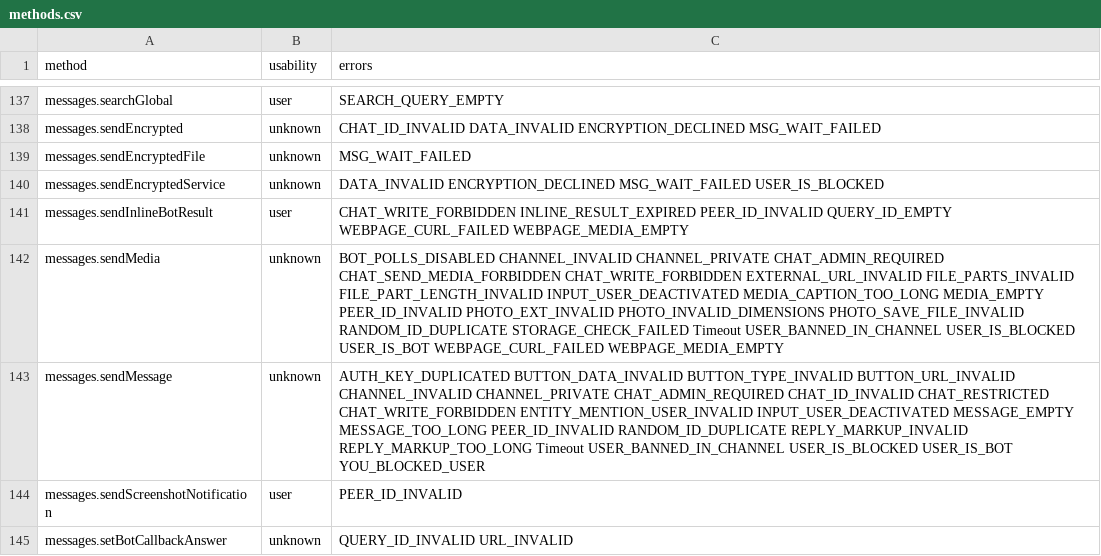
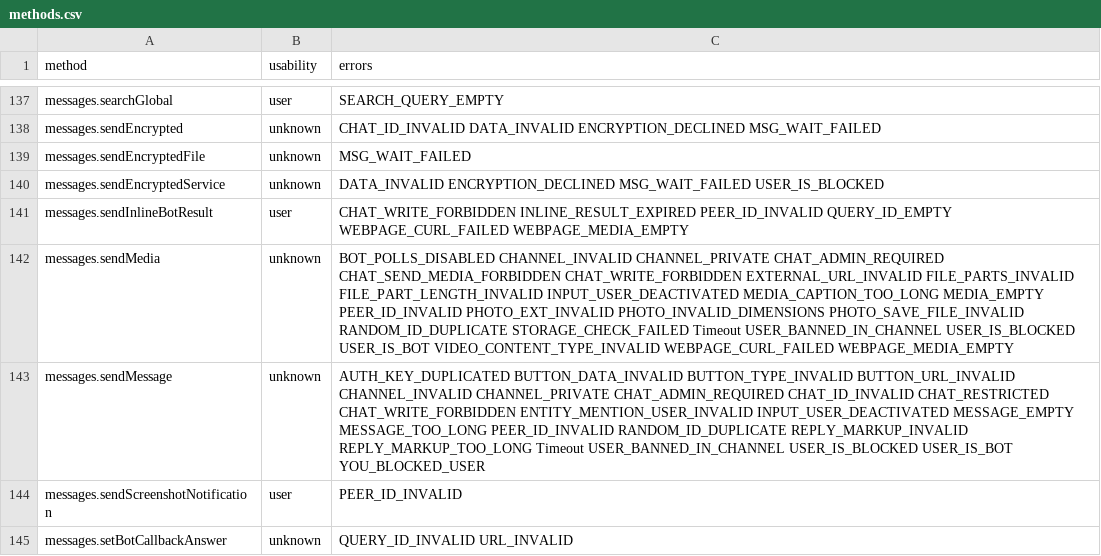
Before and after one commit to LonamiWebs/Telethon, a CSV file: telethon_generator/data/methods.csv, drawn as a sheet; only a part is shown, gaps mark what is left out.

```diff
--- a/telethon_generator/data/methods.csv
+++ b/telethon_generator/data/methods.csv
@@ -141,3 +141,3 @@ messages.sendEncryptedService,unknown,DATA_INVALID ENCRYPTION_DECLINED MSG_WAIT_
 messages.sendInlineBotResult,user,CHAT_WRITE_FORBIDDEN INLINE_RESULT_EXPIRED PEER_ID_INVALID QUERY_ID_EMPTY WEBPAGE_CURL_FAILED WEBPAGE_MEDIA_EMPTY
-messages.sendMedia,unknown,BOT_POLLS_DISABLED CHANNEL_INVALID CHANNEL_PRIVATE CHAT_ADMIN_REQUIRED CHAT_SEND_MEDIA_FORBIDDEN CHAT_WRITE_FORBIDDEN EXTERNAL_URL_INVALID FILE_PARTS_INVALID FILE_PART_LENGTH_INVALID INPUT_USER_DEACTIVATED MEDIA_CAPTION_TOO_LONG MEDIA_EMPTY PEER_ID_INVALID PHOTO_EXT_INVALID PHOTO_INVALID_DIMENSIONS PHOTO_SAVE_FILE_INVALID RANDOM_ID_DUPLICATE STORAGE_CHECK_FAILED Timeout USER_BANNED_IN_CHANNEL USER_IS_BLOCKED USER_IS_BOT WEBPAGE_CURL_FAILED WEBPAGE_MEDIA_EMPTY
+messages.sendMedia,unknown,BOT_POLLS_DISABLED CHANNEL_INVALID CHANNEL_PRIVATE CHAT_ADMIN_REQUIRED CHAT_SEND_MEDIA_FORBIDDEN CHAT_WRITE_FORBIDDEN EXTERNAL_URL_INVALID FILE_PARTS_INVALID FILE_PART_LENGTH_INVALID INPUT_USER_DEACTIVATED MEDIA_CAPTION_TOO_LONG MEDIA_EMPTY PEER_ID_INVALID PHOTO_EXT_INVALID PHOTO_INVALID_DIMENSIONS PHOTO_SAVE_FILE_INVALID RANDOM_ID_DUPLICATE STORAGE_CHECK_FAILED Timeout USER_BANNED_IN_CHANNEL USER_IS_BLOCKED USER_IS_BOT VIDEO_CONTENT_TYPE_INVALID WEBPAGE_CURL_FAILED WEBPAGE_MEDIA_EMPTY
 messages.sendMessage,unknown,AUTH_KEY_DUPLICATED BUTTON_DATA_INVALID BUTTON_TYPE_INVALID BUTTON_URL_INVALID CHANNEL_INVALID CHANNEL_PRIVATE CHAT_ADMIN_REQUIRED CHAT_ID_INVALID CHAT_RESTRICTED CHAT_WRITE_FORBIDDEN ENTITY_MENTION_USER_INVALID INPUT_USER_DEACTIVATED MESSAGE_EMPTY MESSAGE_TOO_LONG PEER_ID_INVALID RANDOM_ID_DUPLICATE REPLY_MARKUP_INVALID REPLY_MARKUP_TOO_LONG Timeout USER_BANNED_IN_CHANNEL USER_IS_BLOCKED USER_IS_BOT YOU_BLOCKED_USER
```
Also changed, not shown: telethon_generator/data/errors.csv, 3 other files.
